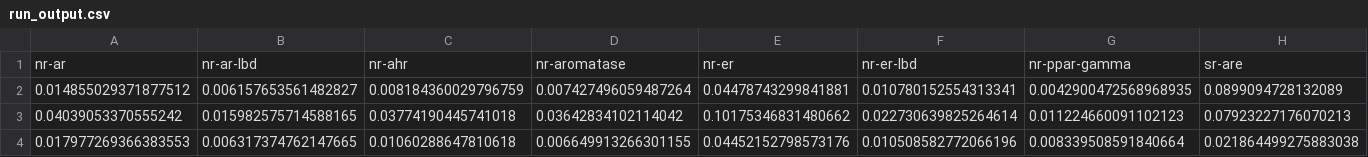
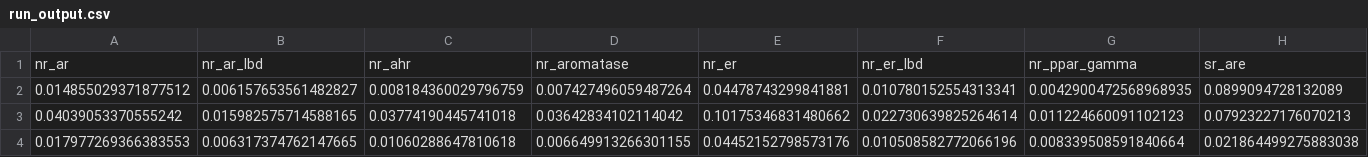
Before and after one commit to ersilia-os/eos5smc, a CSV file: model/framework/examples/run_output.csv, drawn as a sheet; only a part is shown; removed rows and columns are numbered as before the commit, all else as after; rows hold the shown columns only; the diff names each change by its address in the sheet, - before the commit and + after, or states it on an @@ line.

```diff
--- a/model/framework/examples/run_output.csv
+++ b/model/framework/examples/run_output.csv
-row 1: nr-ar | nr-ar-lbd | nr-ahr | nr-aromatase | nr-er | nr-er-lbd | nr-ppar-gamma | sr-are
+row 1: nr_ar | nr_ar_lbd | nr_ahr | nr_aromatase | nr_er | nr_er_lbd | nr_ppar_gamma | sr_are
```
Also changed, not shown: model/framework/columns/run_columns.csv, 2 other files.
